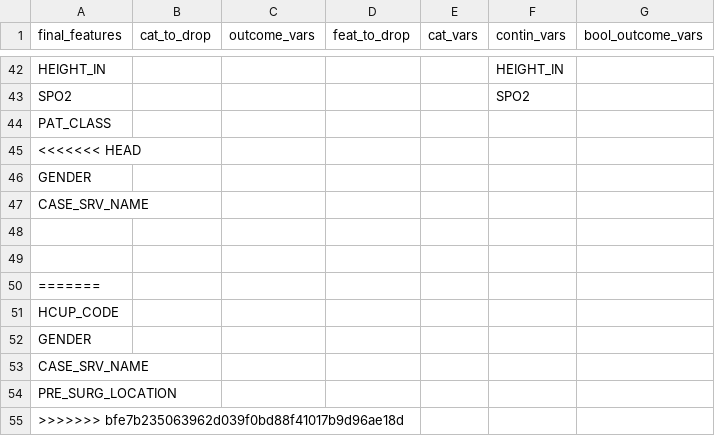
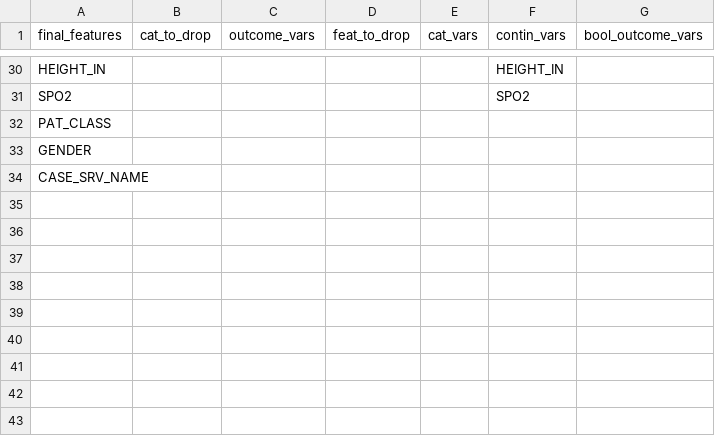
Before and after one commit to brianhill11/PreopMortalityPrediction, a CSV file: paper/preop_no_lab_times/EHR_MAIN_FEATURES.csv, drawn as a sheet; only a part is shown, gaps mark what is left out; the diff covers the shown part only; the diff names each change by its address in the sheet, - before the commit and + after, or states it on an @@ line.

```diff
--- a/paper/preop_no_lab_times/EHR_MAIN_FEATURES.csv
+++ b/paper/preop_no_lab_times/EHR_MAIN_FEATURES.csv
-row 45: <<<<<<< HEAD
-row 48: (empty)
-row 49: (empty)
-row 50: =======
-row 51: HCUP_CODE
-row 52: GENDER
-row 53: CASE_SRV_NAME
-row 54: PRE_SURG_LOCATION
-row 55: >>>>>>> bfe7b235063962d039f0bd88f41017b9d96ae18d
```
Also changed, not shown: 12 removed rows elsewhere in this file, 1 other file.
